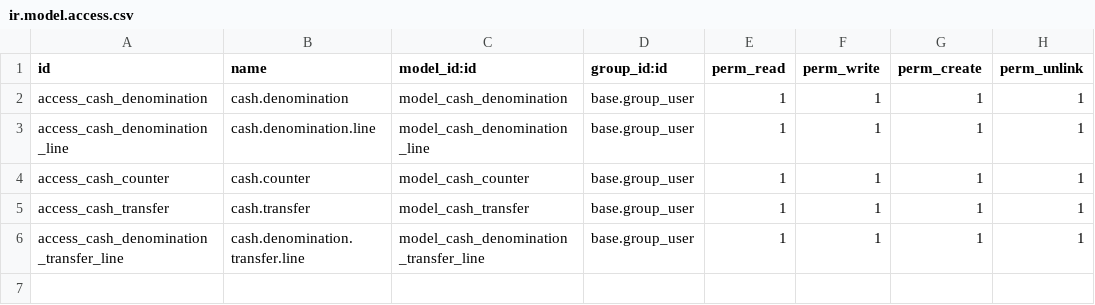
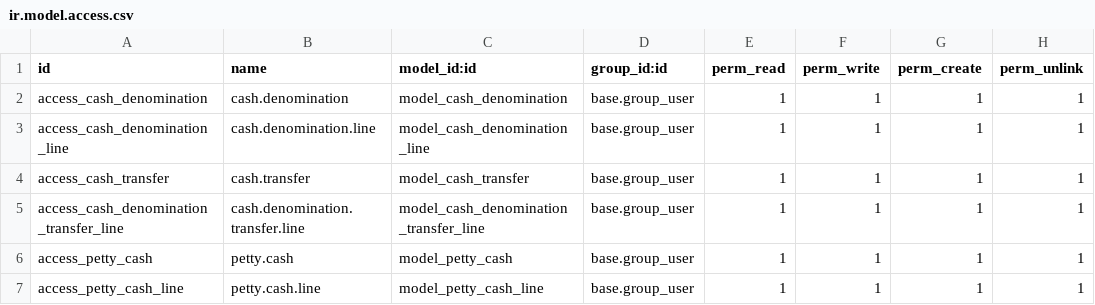
Before and after one commit to Visakhdc/OHC, a CSV file: cash_denomination/security/ir.model.access.csv, drawn as a sheet.

Commit message:
[IMP]: Petty cash

```diff
--- a/cash_denomination/security/ir.model.access.csv
+++ b/cash_denomination/security/ir.model.access.csv
@@ -3,4 +3,5 @@ access_cash_denomination,cash.denomination,model_cash_denomination,base.group_us
 access_cash_denomination_line,cash.denomination.line,model_cash_denomination_line,base.group_user,1,1,1,1
-access_cash_counter,cash.counter,model_cash_counter,base.group_user,1,1,1,1
 access_cash_transfer,cash.transfer,model_cash_transfer,base.group_user,1,1,1,1
 access_cash_denomination_transfer_line,cash.denomination.transfer.line,model_cash_denomination_transfer_line,base.group_user,1,1,1,1
+access_petty_cash,petty.cash,model_petty_cash,base.group_user,1,1,1,1
+access_petty_cash_line,petty.cash.line,model_petty_cash_line,base.group_user,1,1,1,1
```
Also changed, not shown: 18 other files.
